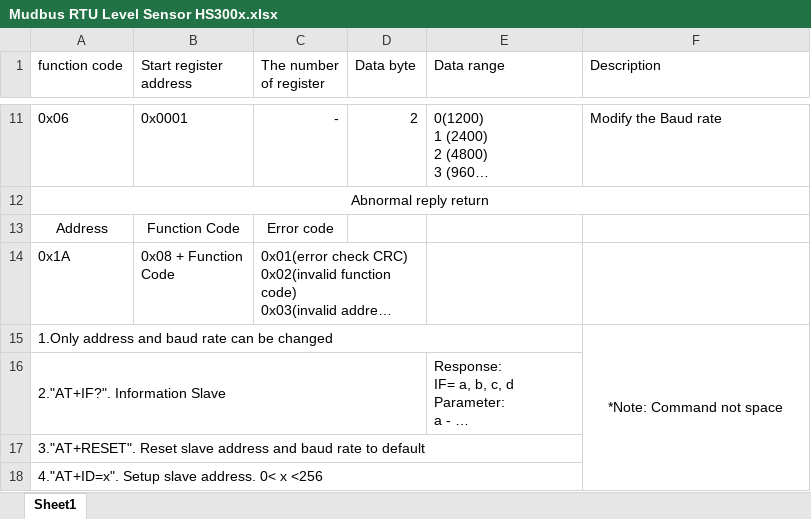
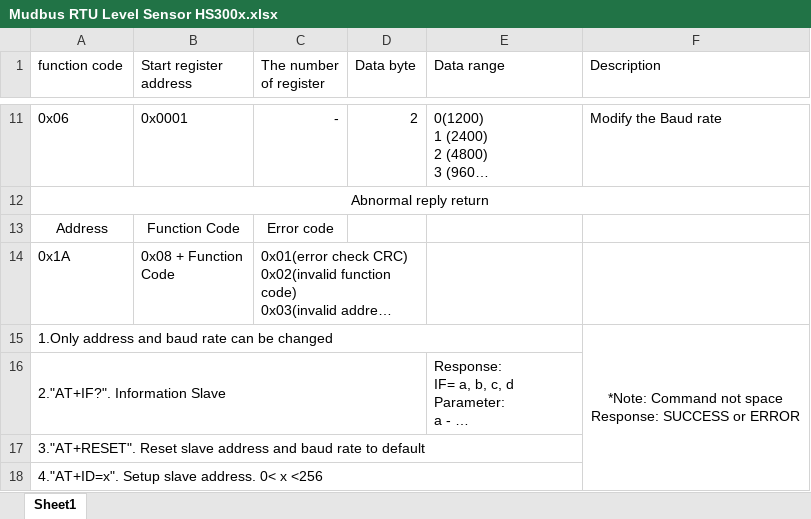
Before and after one commit to QuangKhanh2605/Saoviet_HS300x_Modbus_RTU_Slave, an Excel workbook: Mudbus RTU Level Sensor HS300x.xlsx, sheet Sheet1, drawn as a sheet; only a part is shown, gaps mark what is left out; long unchanged cells end in …; values as stored, in another font and other column widths than the file's, no borders; ↵ is a line break in a cell; the diff names each change by its address in the sheet, - before the commit and + after, or states it on an @@ line.

Commit message:
update

```diff
--- a/Mudbus RTU Level Sensor HS300x.xlsx (sheet Sheet1)
+++ b/Mudbus RTU Level Sensor HS300x.xlsx (sheet Sheet1)
-F15 (Description): *Note: Command not space
+F15 (Description): *Note: Command not space ↵ Response: SUCCESS or ERROR
```
